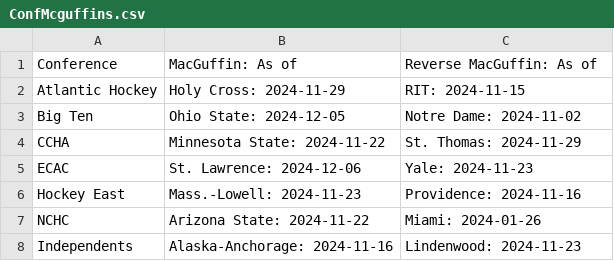
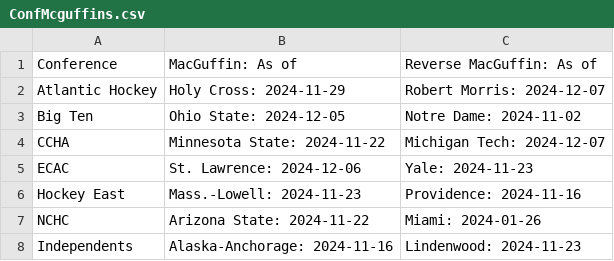
Before and after one commit to ankudovychm/collegehockey-macguffin, a CSV file: data/ConfMcguffins.csv, drawn as a sheet.

```diff
--- a/data/ConfMcguffins.csv
+++ b/data/ConfMcguffins.csv
@@ -1,5 +1,5 @@
 Conference,MacGuffin: As of,Reverse MacGuffin: As of
-Atlantic Hockey,Holy Cross: 2024-11-29,RIT: 2024-11-15
+Atlantic Hockey,Holy Cross: 2024-11-29,Robert Morris: 2024-12-07
 Big Ten,Ohio State: 2024-12-05,Notre Dame: 2024-11-02
-CCHA,Minnesota State: 2024-11-22,St. Thomas: 2024-11-29
+CCHA,Minnesota State: 2024-11-22,Michigan Tech: 2024-12-07
 ECAC,St. Lawrence: 2024-12-06,Yale: 2024-11-23
```
Also changed, not shown: data/conf/Atlantic Hockeyreverse-macguffin.csv, data/conf/CCHAreverse-macguffin.csv, 5 other files.
